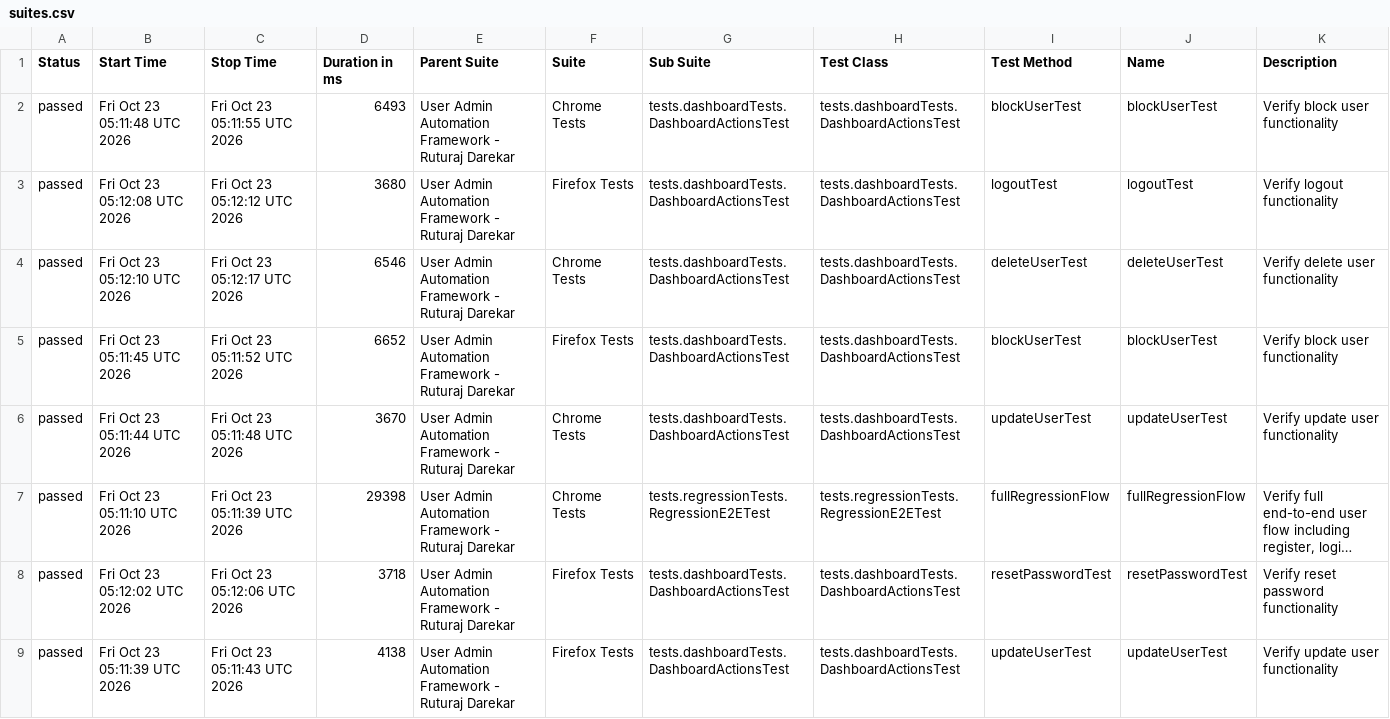
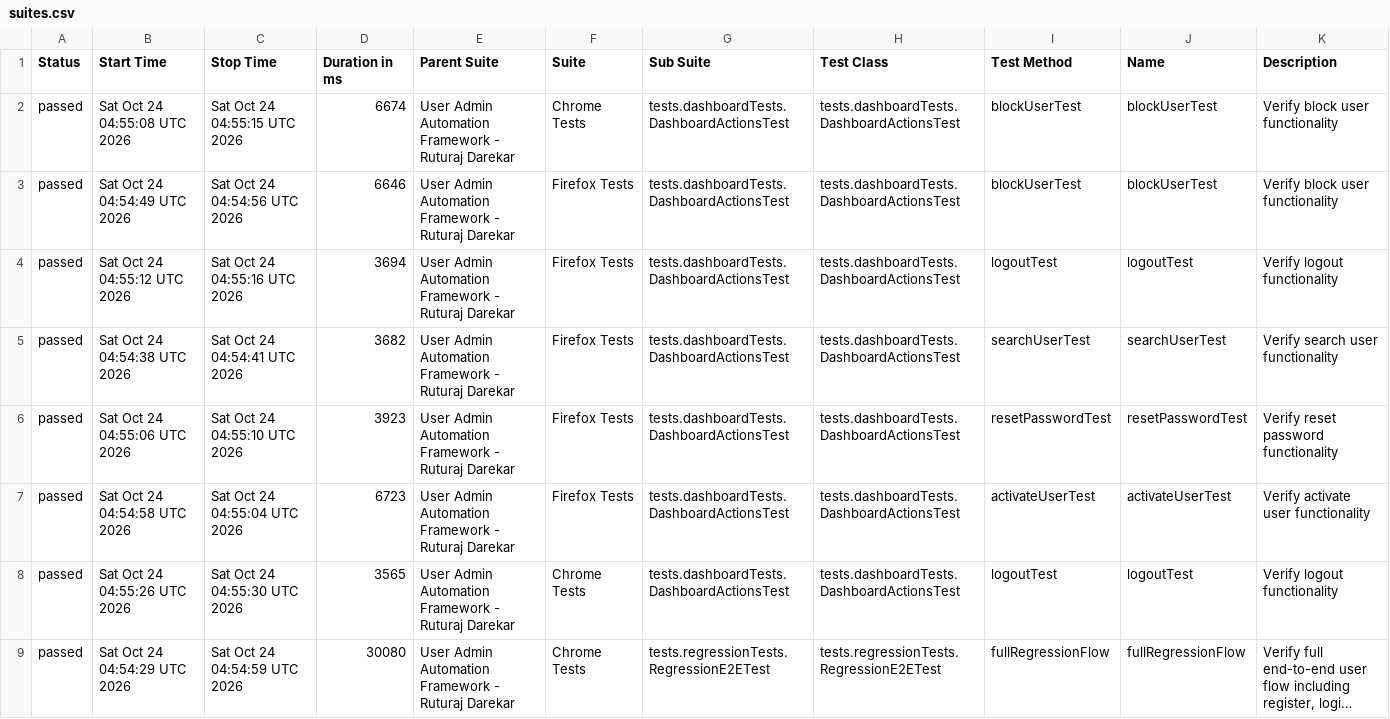
Before and after one commit to Ruturaj0861/user-admin-automation, a CSV file: data/suites.csv, drawn as a sheet; only a part is shown; long unchanged cells end in …; removed rows and columns are numbered as before the commit, all else as after; the diff covers the shown part only; the diff names each change by its address in the sheet, - before the commit and + after, or states it on an @@ line.

```diff
--- a/data/suites.csv
+++ b/data/suites.csv
-B2 (Start Time): Fri Oct 23 05:11:48 UTC 2026
+B2 (Start Time): Sat Oct 24 04:55:08 UTC 2026
-C2 (Stop Time): Fri Oct 23 05:11:55 UTC 2026
+C2 (Stop Time): Sat Oct 24 04:55:15 UTC 2026
-D2 (Duration in ms): 6493
+D2 (Duration in ms): 6674
+row 3: passed | Sat Oct 24 04:54:49 UTC 2026 | Sat Oct 24 04:54:56 UTC 2026 | 6646 | User Admin Automation Framework - Ruturaj Darekar | Firefox Tests | tests.dashboardTests.DashboardActionsTest | tests.dashboardTests.DashboardActionsTest | blockUserTest | blockUserTest | Verify block user functionality
-B4 (Start Time): Fri Oct 23 05:12:08 UTC 2026
+B4 (Start Time): Sat Oct 24 04:55:12 UTC 2026
-C4 (Stop Time): Fri Oct 23 05:12:12 UTC 2026
+C4 (Stop Time): Sat Oct 24 04:55:16 UTC 2026
-D4 (Duration in ms): 3680
+D4 (Duration in ms): 3694
-B5 (Start Time): Fri Oct 23 05:12:10 UTC 2026
+B5 (Start Time): Sat Oct 24 04:54:38 UTC 2026
-C5 (Stop Time): Fri Oct 23 05:12:17 UTC 2026
+C5 (Stop Time): Sat Oct 24 04:54:41 UTC 2026
-D5 (Duration in ms): 6546
+D5 (Duration in ms): 3682
-F5 (Suite): Chrome Tests
+F5 (Suite): Firefox Tests
-I5 (Test Method): deleteUserTest
+I5 (Test Method): searchUserTest
-J5 (Name): deleteUserTest
+J5 (Name): searchUserTest
-K5 (Description): Verify delete user functionality
+K5 (Description): Verify search user functionality
+row 6: passed | Sat Oct 24 04:55:06 UTC 2026 | Sat Oct 24 04:55:10 UTC 2026 | 3923 | User Admin Automation Framework - Ruturaj Darekar | Firefox Tests | tests.dashboardTests.DashboardActionsTest | tests.dashboardTests.DashboardActionsTest | resetPasswordTest | resetPasswordTest | Verify reset password functionality
-B7 (Start Time): Fri Oct 23 05:11:45 UTC 2026
+B7 (Start Time): Sat Oct 24 04:54:58 UTC 2026
-C7 (Stop Time): Fri Oct 23 05:11:52 UTC 2026
+C7 (Stop Time): Sat Oct 24 04:55:04 UTC 2026
-D7 (Duration in ms): 6652
+D7 (Duration in ms): 6723
-I7 (Test Method): blockUserTest
+I7 (Test Method): activateUserTest
-J7 (Name): blockUserTest
+J7 (Name): activateUserTest
-K7 (Description): Verify block user functionality
+K7 (Description): Verify activate user functionality
-B8 (Start Time): Fri Oct 23 05:11:44 UTC 2026
+B8 (Start Time): Sat Oct 24 04:55:26 UTC 2026
-C8 (Stop Time): Fri Oct 23 05:11:48 UTC 2026
+C8 (Stop Time): Sat Oct 24 04:55:30 UTC 2026
-D8 (Duration in ms): 3670
+D8 (Duration in ms): 3565
-I8 (Test Method): updateUserTest
+I8 (Test Method): logoutTest
-J8 (Name): updateUserTest
+J8 (Name): logoutTest
-K8 (Description): Verify update user functionality
+K8 (Description): Verify logout functionality
-B9 (Start Time): Fri Oct 23 05:11:10 UTC 2026
+B9 (Start Time): Sat Oct 24 04:54:29 UTC 2026
-C9 (Stop Time): Fri Oct 23 05:11:39 UTC 2026
+C9 (Stop Time): Sat Oct 24 04:54:59 UTC 2026
-D9 (Duration in ms): 29398
+D9 (Duration in ms): 30080
-row 8: passed | Fri Oct 23 05:12:02 UTC 2026 | Fri Oct 23 05:12:06 UTC 2026 | 3718 | User Admin Automation Framework - Ruturaj Darekar | Firefox Tests | tests.dashboardTests.DashboardActionsTest | tests.dashboardTests.DashboardActionsTest | resetPasswordTest | resetPasswordTest | Verify reset password functionality
-row 9: passed | Fri Oct 23 05:11:39 UTC 2026 | Fri Oct 23 05:11:43 UTC 2026 | 4138 | User Admin Automation Framework - Ruturaj Darekar | Firefox Tests | tests.dashboardTests.DashboardActionsTest | tests.dashboardTests.DashboardActionsTest | updateUserTest | updateUserTest | Verify update user functionality
```
Also changed, not shown: 2 added rows, 2 removed rows and 44 edited cells elsewhere in this file, 54 other files.
